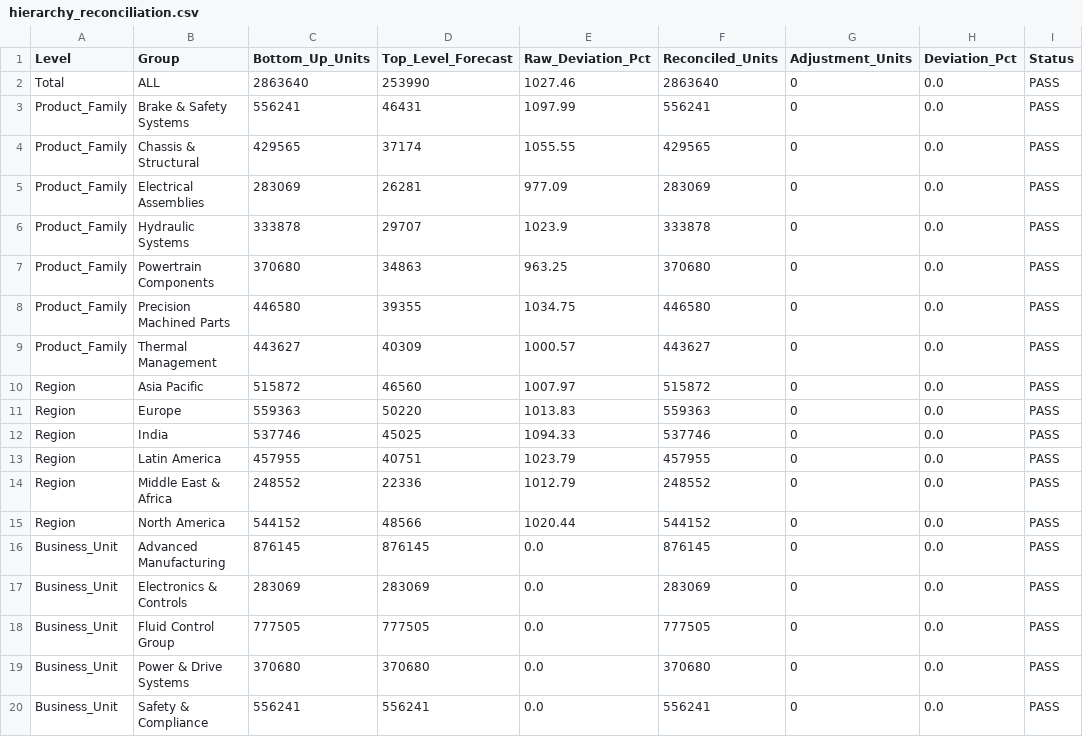
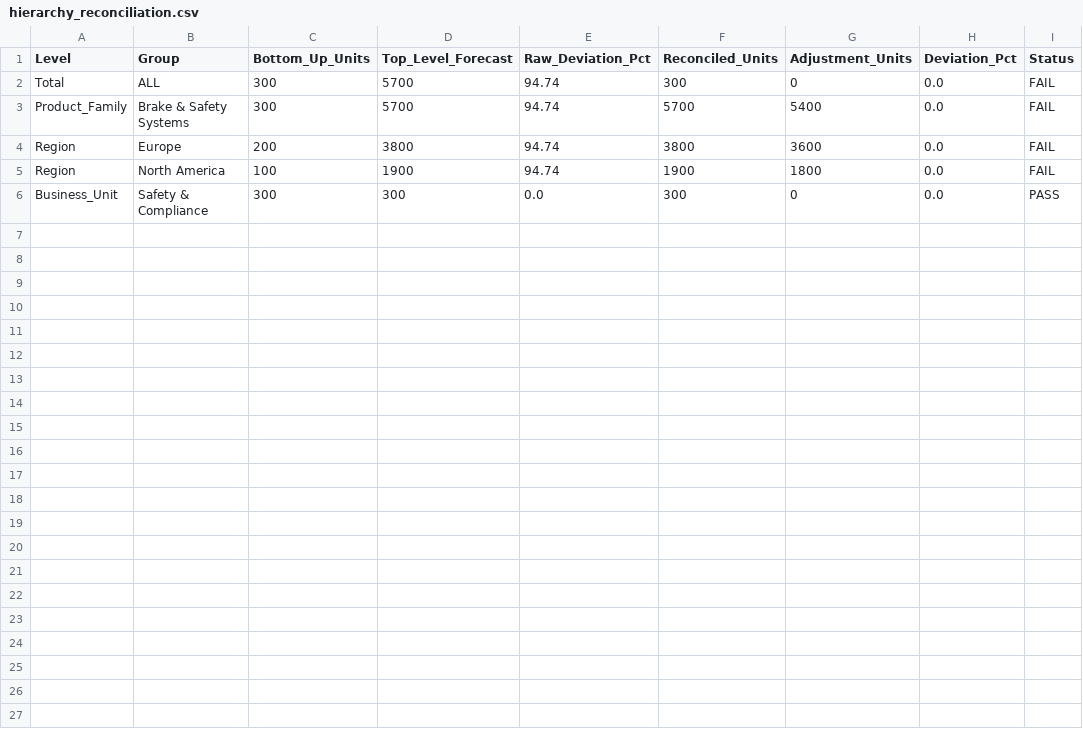
Before and after one commit to sayan23bcy6/MKS_Hackathon, a CSV file: project/outputs/hierarchy_reconciliation.csv, drawn as a sheet.

```diff
--- a/project/outputs/hierarchy_reconciliation.csv
+++ b/project/outputs/hierarchy_reconciliation.csv
@@ -1,20 +1,6 @@
 Level,Group,Bottom_Up_Units,Top_Level_Forecast,Raw_Deviation_Pct,Reconciled_Units,Adjustment_Units,Deviation_Pct,Status
-Total,ALL,2863640,253990,1027.46,2863640,0,0.0,PASS
-Product_Family,Brake & Safety Systems,556241,46431,1097.99,556241,0,0.0,PASS
-Product_Family,Chassis & Structural,429565,37174,1055.55,429565,0,0.0,PASS
-Product_Family,Electrical Assemblies,283069,26281,977.09,283069,0,0.0,PASS
-Product_Family,Hydraulic Systems,333878,29707,1023.9,333878,0,0.0,PASS
-Product_Family,Powertrain Components,370680,34863,963.25,370680,0,0.0,PASS
-Product_Family,Precision Machined Parts,446580,39355,1034.75,446580,0,0.0,PASS
-Product_Family,Thermal Management,443627,40309,1000.57,443627,0,0.0,PASS
-Region,Asia Pacific,515872,46560,1007.97,515872,0,0.0,PASS
-Region,Europe,559363,50220,1013.83,559363,0,0.0,PASS
-Region,India,537746,45025,1094.33,537746,0,0.0,PASS
-Region,Latin America,457955,40751,1023.79,457955,0,0.0,PASS
-Region,Middle East & Africa,248552,22336,1012.79,248552,0,0.0,PASS
-Region,North America,544152,48566,1020.44,544152,0,0.0,PASS
-Business_Unit,Advanced Manufacturing,876145,876145,0.0,876145,0,0.0,PASS
-Business_Unit,Electronics & Controls,283069,283069,0.0,283069,0,0.0,PASS
-Business_Unit,Fluid Control Group,777505,777505,0.0,777505,0,0.0,PASS
-Business_Unit,Power & Drive Systems,370680,370680,0.0,370680,0,0.0,PASS
-Business_Unit,Safety & Compliance,556241,556241,0.0,556241,0,0.0,PASS
+Total,ALL,300,5700,94.74,300,0,0.0,FAIL
+Product_Family,Brake & Safety Systems,300,5700,94.74,5700,5400,0.0,FAIL
+Region,Europe,200,3800,94.74,3800,3600,0.0,FAIL
+Region,North America,100,1900,94.74,1900,1800,0.0,FAIL
+Business_Unit,Safety & Compliance,300,300,0.0,300,0,0.0,PASS
```
Also changed, not shown: project/outputs/backtest_metrics.csv, project/outputs/ev_shift_analysis.csv, 17 other files.
